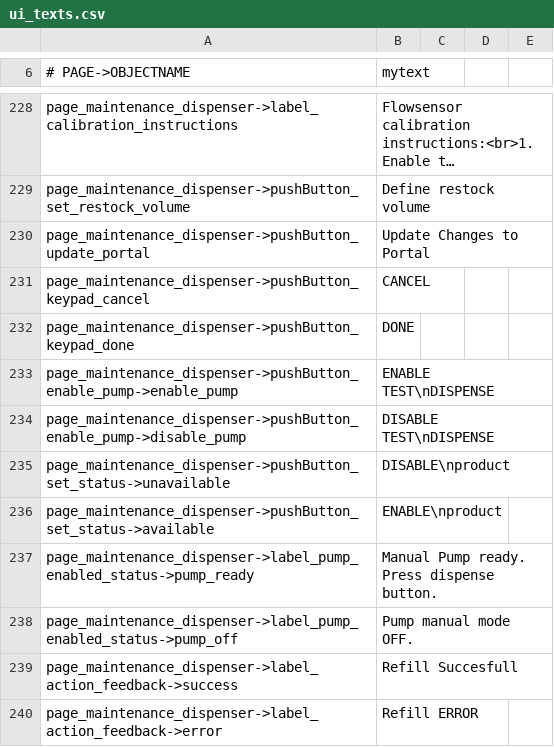
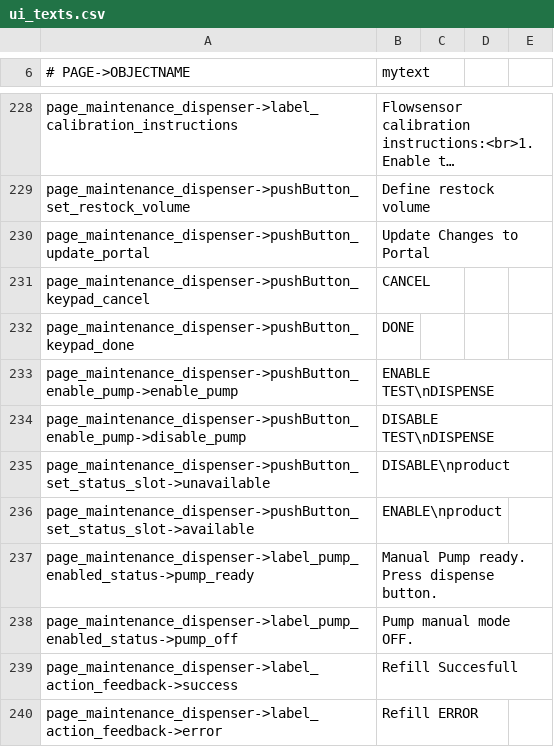
Before and after one commit to opensoapstand/station_computer, a CSV file: ui/references/templates/default/ui_texts.csv, drawn as a sheet; only a part is shown, gaps mark what is left out; long unchanged cells end in ….

```diff
--- a/ui/references/templates/default/ui_texts.csv
+++ b/ui/references/templates/default/ui_texts.csv
@@ -234,4 +234,4 @@ page_maintenance_dispenser->pushButton_enable_pump->enable_pump,ENABLE TEST\nDIS
 page_maintenance_dispenser->pushButton_enable_pump->disable_pump,DISABLE TEST\nDISPENSE
-page_maintenance_dispenser->pushButton_set_status->unavailable,DISABLE\nproduct
-page_maintenance_dispenser->pushButton_set_status->available,ENABLE\nproduct
+page_maintenance_dispenser->pushButton_set_status_slot->unavailable,DISABLE\nproduct
+page_maintenance_dispenser->pushButton_set_status_slot->available,ENABLE\nproduct
 page_maintenance_dispenser->label_pump_enabled_status->pump_ready,Manual Pump ready. Press dispense button.
```
Also changed, not shown: 7 other files.
